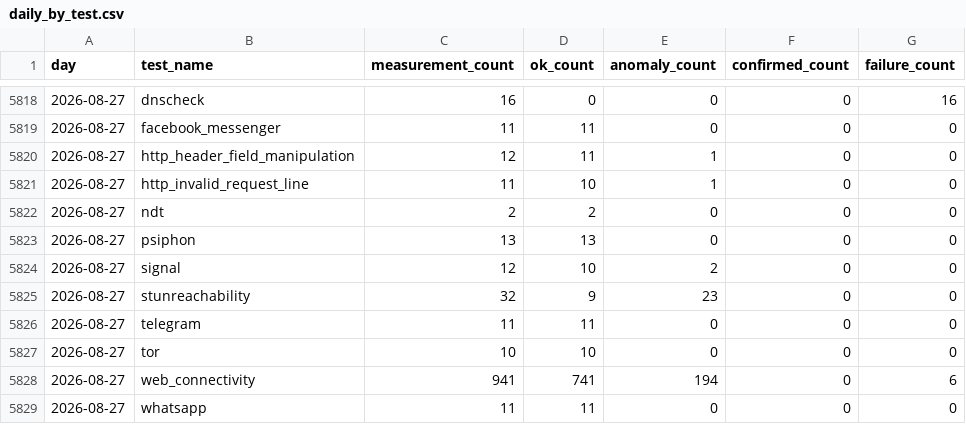
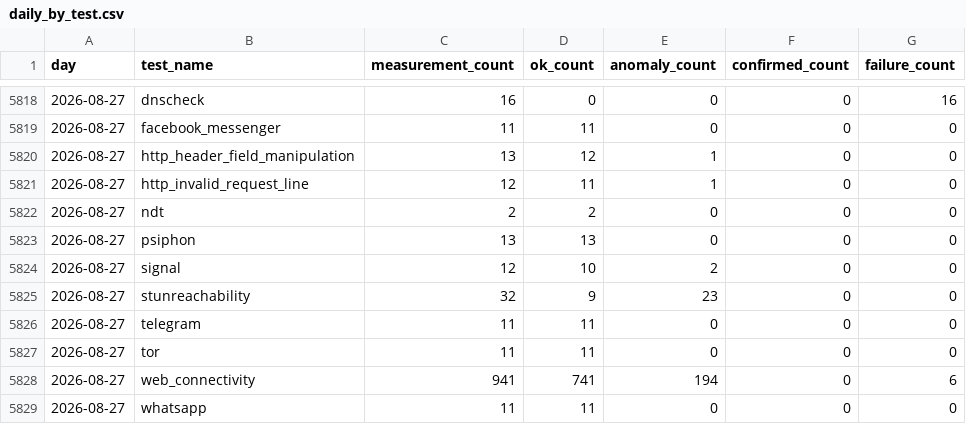
Before and after one commit to FreeTheDotYE/ye-censorship-evidence, a CSV file: data/aggregates/daily_by_test.csv, drawn as a sheet; only a part is shown, gaps mark what is left out.

```diff
--- a/data/aggregates/daily_by_test.csv
+++ b/data/aggregates/daily_by_test.csv
@@ -5819,4 +5819,4 @@ day,test_name,measurement_count,ok_count,anomaly_count,confirmed_count,failure_c
 2026-08-27,facebook_messenger,11,11,0,0,0
-2026-08-27,http_header_field_manipulation,12,11,1,0,0
-2026-08-27,http_invalid_request_line,11,10,1,0,0
+2026-08-27,http_header_field_manipulation,13,12,1,0,0
+2026-08-27,http_invalid_request_line,12,11,1,0,0
 2026-08-27,ndt,2,2,0,0,0
@@ -5826,3 +5826,3 @@ day,test_name,measurement_count,ok_count,anomaly_count,confirmed_count,failure_c
 2026-08-27,telegram,11,11,0,0,0
-2026-08-27,tor,10,10,0,0,0
+2026-08-27,tor,11,11,0,0,0
 2026-08-27,web_connectivity,941,741,194,0,6
```
Also changed, not shown: data/aggregates/daily_by_network.csv, data/events/index.csv, 9 other files.
